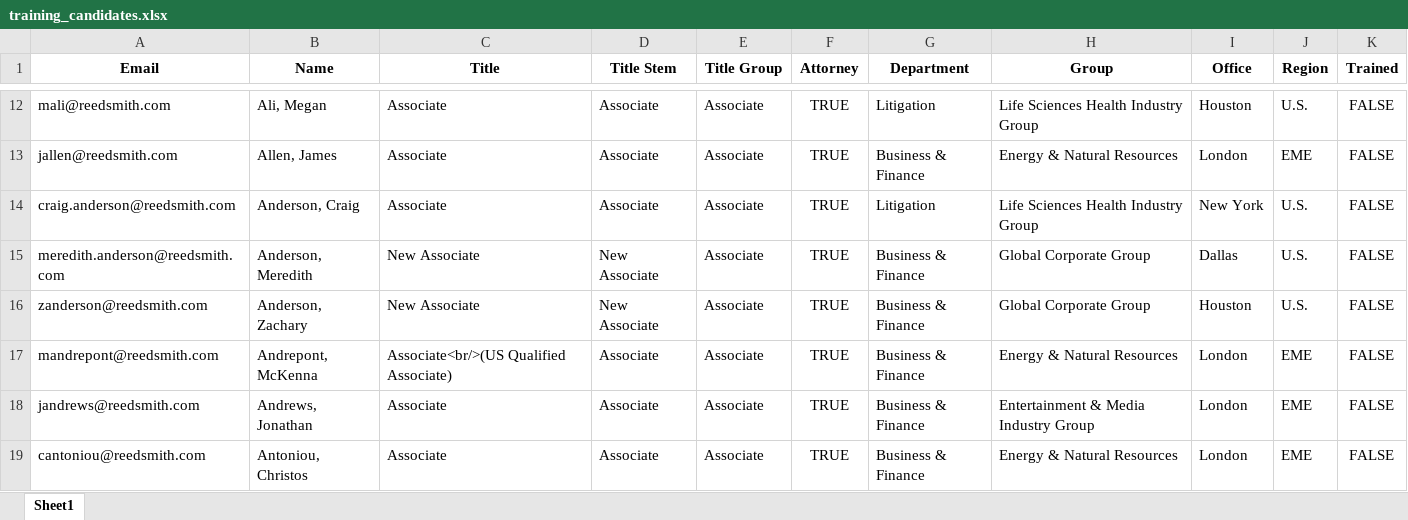
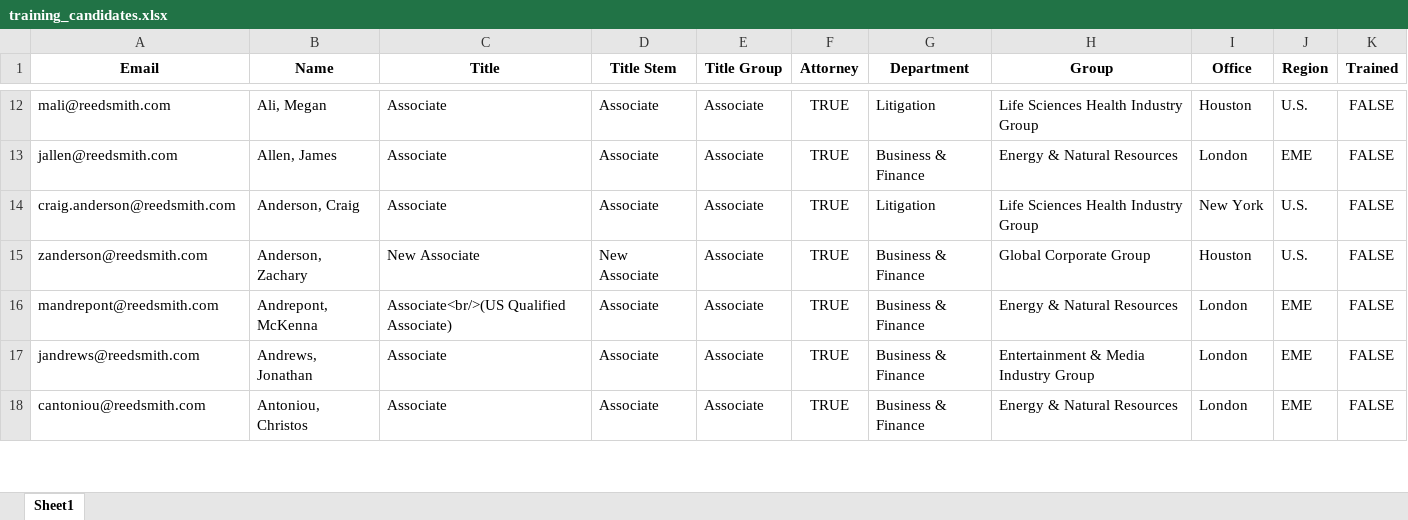
Before and after one commit to RERobbins/harvey_training_initiative, an Excel workbook: training_candidates.xlsx, sheet Sheet1, drawn as a sheet; only a part is shown, gaps mark what is left out; values as stored, in another font and other column widths than the file's, no borders; removed rows and columns are numbered as before the commit, all else as after; the diff covers the shown part only; the diff names each change by its address in the sheet, - before the commit and + after, or states it on an @@ line.

```diff
--- a/training_candidates.xlsx (sheet Sheet1)
+++ b/training_candidates.xlsx (sheet Sheet1)
-row 15: meredith.anderson@reedsmith.com | Anderson, Meredith | New Associate | New Associate | Associate | TRUE | Business & Finance | Global Corporate Group | Dallas | U.S. | FALSE
```
Also changed, not shown: 6 added rows, 22 removed rows and 1 edited cell elsewhere in this sheet, firm_directory.xlsx, training_status_directory.xlsx, 11 other files.
